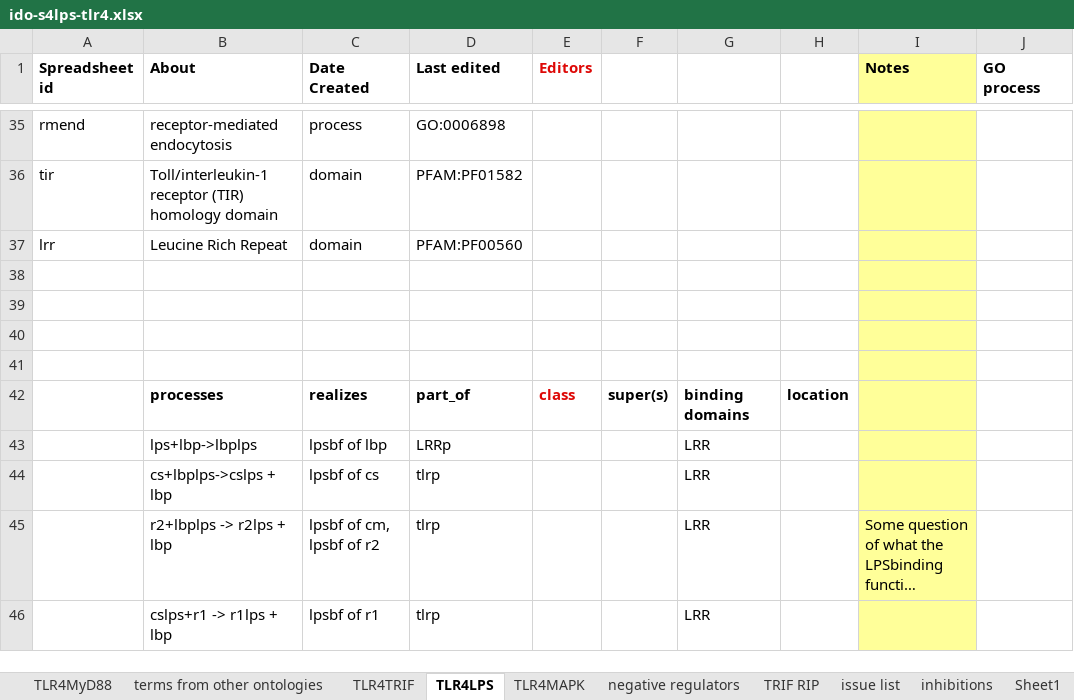
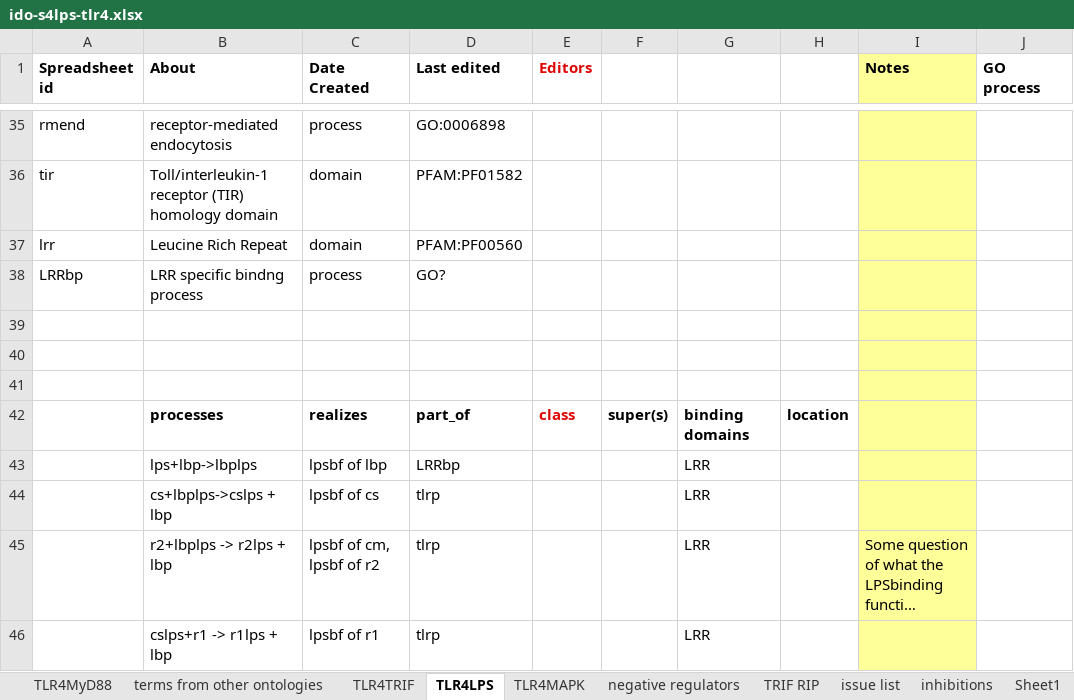
Before and after one commit to infectious-disease-ontology/infectious-disease-ontology-retired, an Excel workbook: src/ontology/immunology/ido-s4lps-tlr4.xlsx, sheet TLR4LPS, drawn as a sheet; only a part is shown, gaps mark what is left out; long unchanged cells end in …; values as stored, in another font and other column widths than the file's, no borders; the diff names each change by its address in the sheet, - before the commit and + after, or states it on an @@ line.

```diff
--- a/src/ontology/immunology/ido-s4lps-tlr4.xlsx (sheet TLR4LPS)
+++ b/src/ontology/immunology/ido-s4lps-tlr4.xlsx (sheet TLR4LPS)
-row 38: (empty)
+row 38: LRRbp | LRR specific bindng process | process | GO?
-D43 (Last edited): LRRp
+D43 (Last edited): LRRbp
```
Also changed, not shown: sheet inhibitions, sheet TLR4MyD88, sheet TLR4MAPK.
